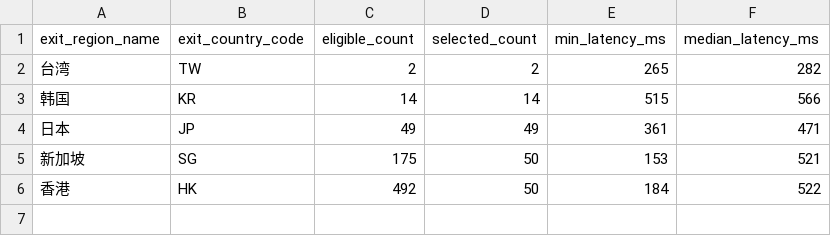
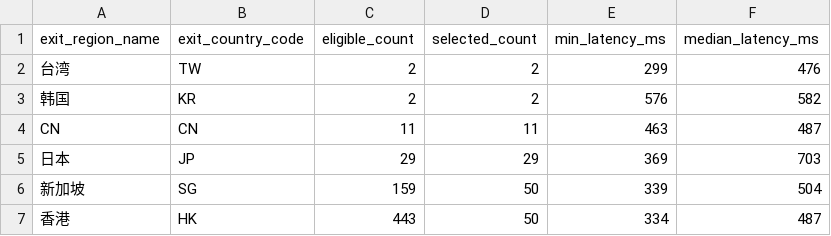
Before and after one commit to User-Pass320/bestcf-auto, a CSV file: public/bestcf_region_counts.csv, drawn as a sheet.

```diff
--- a/public/bestcf_region_counts.csv
+++ b/public/bestcf_region_counts.csv
@@ -1,6 +1,7 @@
 exit_region_name,exit_country_code,eligible_count,selected_count,min_latency_ms,median_latency_ms
-台湾,TW,2,2,265,282
-韩国,KR,14,14,515,566
-日本,JP,49,49,361,471
-新加坡,SG,175,50,153,521
-香港,HK,492,50,184,522
+台湾,TW,2,2,299,476
+韩国,KR,2,2,576,582
+CN,CN,11,11,463,487
+日本,JP,29,29,369,703
+新加坡,SG,159,50,339,504
+香港,HK,443,50,334,487
```
Also changed, not shown: public/bestcf_failed.csv, public/bestcf_geo_provider_stats.csv, 4 other files.
